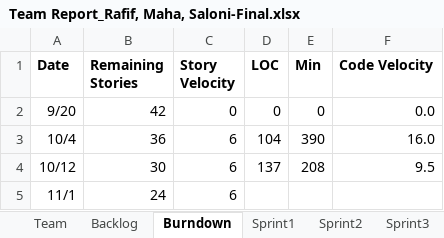
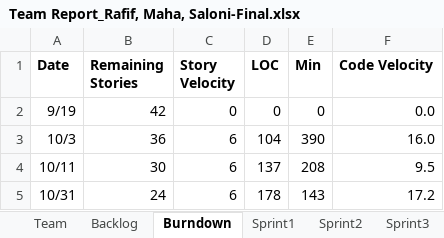
Before and after one commit to Malidrisi/SSW-555-GEDCOM, an Excel workbook: Team Report_Rafif, Maha, Saloni-Final.xlsx, sheet Burndown, drawn as a sheet; values as stored, in another font and other column widths than the file's, no borders; charts and pictures not drawn; removed rows and columns are numbered as before the commit, all else as after; the diff names each change by its address in the sheet, - before the commit and + after, or states it on an @@ line.

```diff
--- a/Team Report_Rafif, Maha, Saloni-Final.xlsx (sheet Burndown)
+++ b/Team Report_Rafif, Maha, Saloni-Final.xlsx (sheet Burndown)
-A2 (Date): 9/20
+A2 (Date): 9/19
-A3 (Date): 10/4
+A3 (Date): 10/3
-A4 (Date): 10/12
+A4 (Date): 10/11
-row 5: 11/1 | 24 | 6
+row 5: 10/31 | 24 | 6 | 178 | 143 | 17.2
```
Also changed, not shown: sheet Sprint3, sheet Sprint2, sheet Sprint1, sheet Sprint4, sheet Backlog, charts or pictures.
